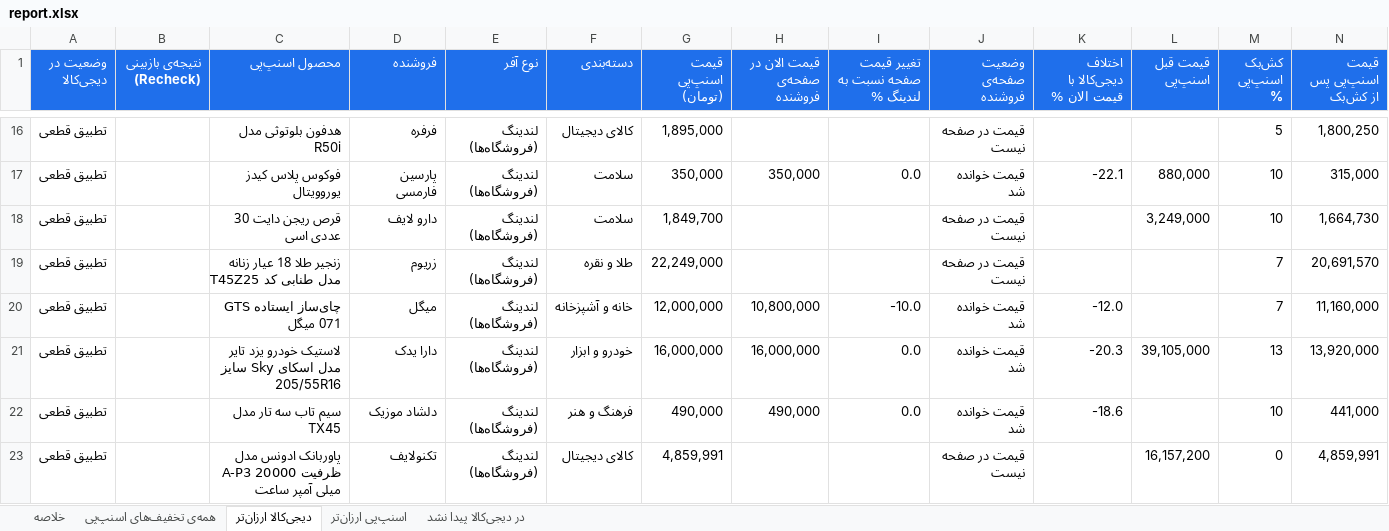
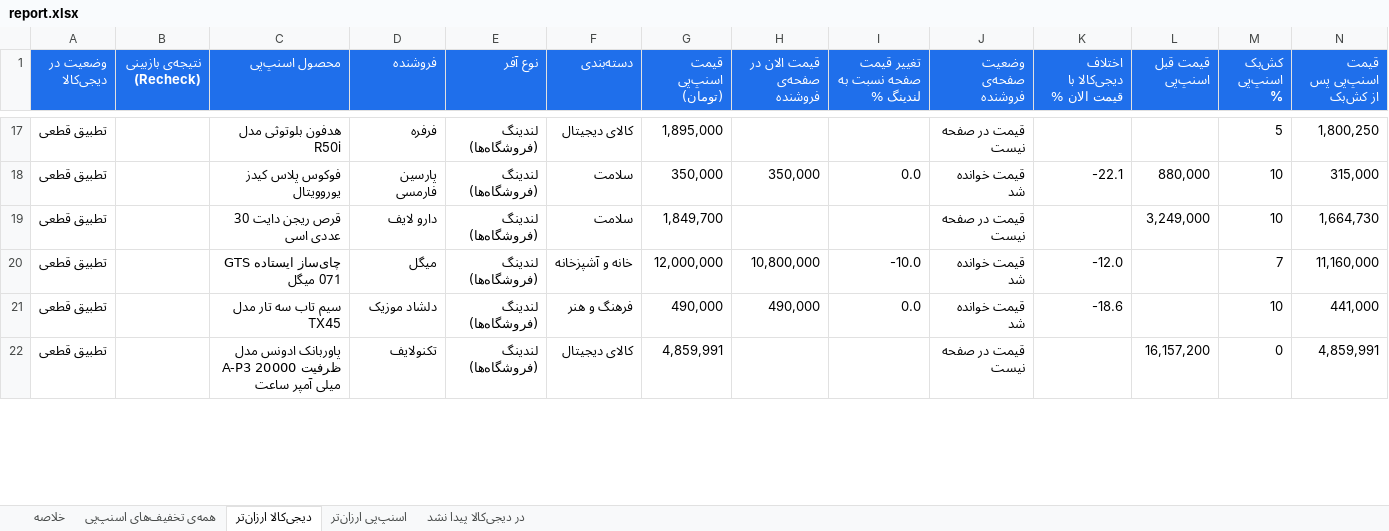
Before and after one commit to Ehsan-Moeininejad/snapppay-vs-digikala, an Excel workbook: data/report.xlsx, sheet دیجی‌کالا ارزان‌تر, drawn as a sheet; only a part is shown, gaps mark what is left out; values as stored, in another font and other column widths than the file's, no borders; removed rows and columns are numbered as before the commit, all else as after; rows hold the shown columns only; the diff covers the shown part only; the diff names each change by its address in the sheet, - before the commit and + after, or states it on an @@ line.

```diff
--- a/data/report.xlsx (sheet دیجی‌کالا ارزان‌تر)
+++ b/data/report.xlsx (sheet دیجی‌کالا ارزان‌تر)
-row 19: تطبیق قطعی |  | زنجیر طلا 18 عیار زنانه مدل طنابی کد T45Z25 | زریوم | لندینگ (فروشگاه‌ها) | طلا و نقره | 22,249,000 |  |  | قیمت در صفحه نیست |  |  | 7 | 20,691,570
-row 21: تطبیق قطعی |  | لاستیک خودرو یزد تایر مدل اسکای Sky سایز 205/55R16 | دارا یدک | لندینگ (فروشگاه‌ها) | خودرو و ابزار | 16,000,000 | 16,000,000 | 0.0 | قیمت خوانده شد | -20.3 | 39,105,000 | 13 | 13,920,000
```
Also changed, not shown: 5 added rows, 2 removed rows and 11 edited cells elsewhere in this sheet, sheet همه‌ی تخفیف‌های اسنپ‌پی, sheet اسنپ‌پی ارزان‌تر, sheet در دیجی‌کالا پیدا نشد, sheet خلاصه, 5 other files.
